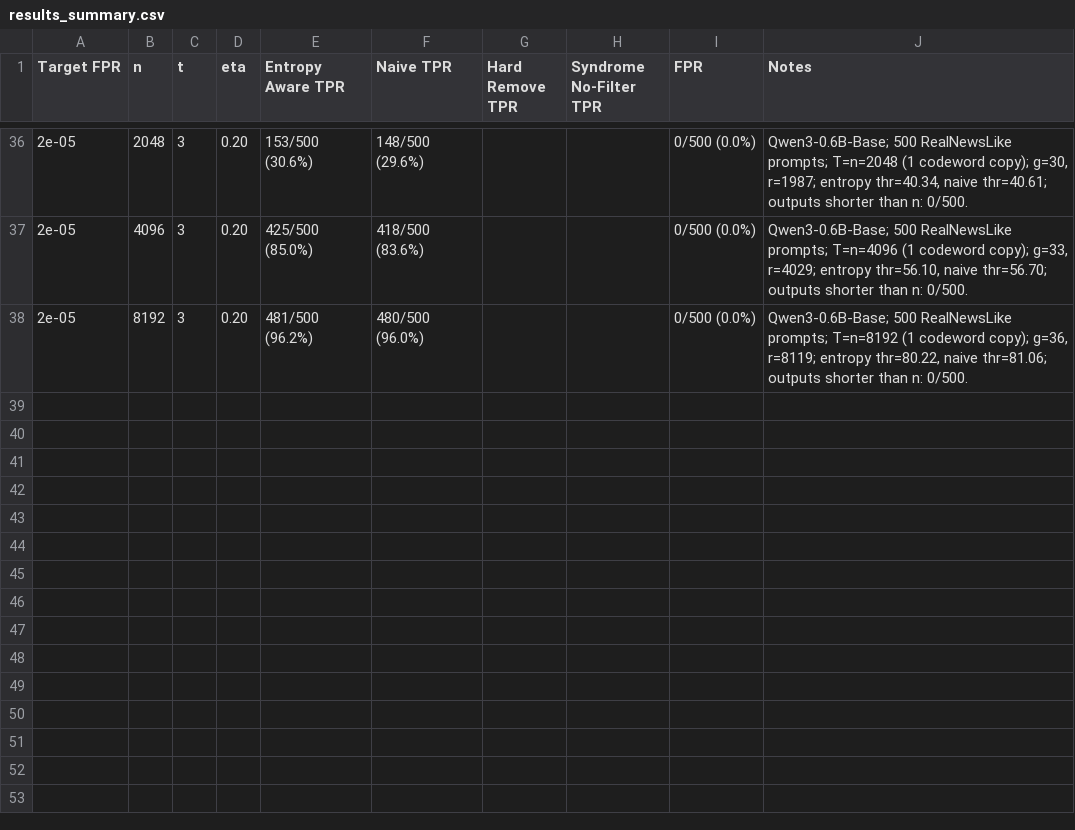
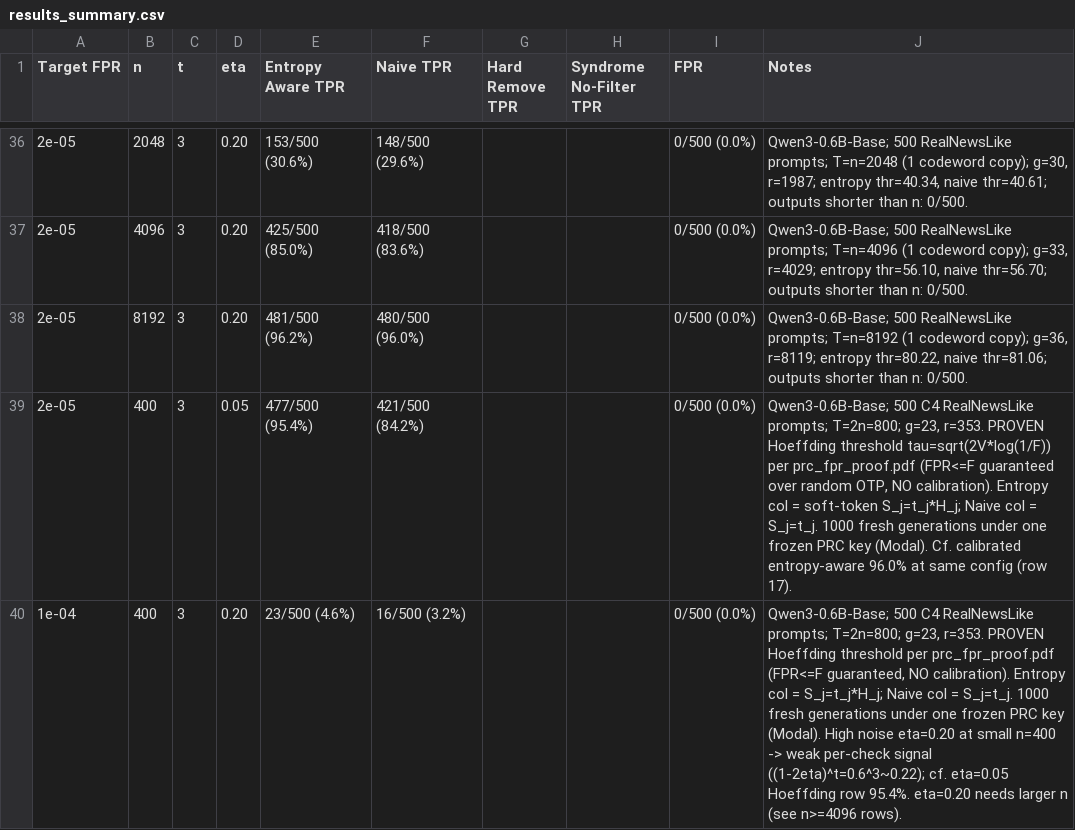
Before and after one commit to Anurag461/Pseudorandom-Code-Watermark, a CSV file: results_summary.csv, drawn as a sheet; only a part is shown, gaps mark what is left out; the diff names each change by its address in the sheet, - before the commit and + after, or states it on an @@ line.

Commit message:
Add proven Hoeffding-bound detector + Modal experiment harness
Detector (prc.py Detect, refactored into model-free detectors.py):
- Threshold tau = sqrt(2V * log(1/F)) from prc_fpr_proof.pdf, with
  V = sum_w S_w^2 and statistic S = sum_w a_w S_w over the r parity checks.
  Provable FPR <= F over the random OTP; no calibration needed.
- Soft-token fold S_j = t_j * H_j (entropy-aware) and S_j = t_j (naive),
  both bounded in [-1,1] so the Hoeffding bound holds. detect_hoeffding
  exposes both via entropy_weighted flag; wired into run_calibration.py as
  the hoeffding / hoeffding_naive methods.

Modal harness (modal_run.py):
- Per-config frozen PRC key (n,t,eta) with generation caching on a Volume;
  detection is a model-free CPU pass that reuses cached generations.
- CLI: --n --t --eta --fpr --num-prompts --max-containers --fresh.

Results (results_summary.csv, Qwen3-0.6B, 500 RealNews prompts, T=2n=800):
- n=400 t=3 eta=0.05 FPR=2e-5: entropy 95.4%, naive 84.2%, FPR 0% (matches
  the calibrated 96.0% but now with a proof).
- n=400 t=3 eta=0.20 FPR=1e-4: entropy 4.6%, naive 3.2%, FPR 0% (n too small
  for this noise level).

```diff
--- a/results_summary.csv
+++ b/results_summary.csv
+row 39: 2e-05 | 400 | 3 | 0.05 | 477/500 (95.4%) | 421/500 (84.2%) |  |  | 0/500 (0.0%) | Qwen3-0.6B-Base; 500 C4 RealNewsLike prompts; T=2n=800; g=23, r=353. PROVEN Hoeffding threshold tau=sqrt(2V*log(1/F)) per prc_fpr_proof.pdf (FPR<=F guaranteed over random OTP, NO calibration). Entropy col = soft-token S_j=t_j*H_j; Naive col = S_j=t_j. 1000 fresh generations under one frozen PRC key (Modal). Cf. calibrated entropy-aware 96.0% at same config (row 17).
+row 40: 1e-04 | 400 | 3 | 0.20 | 23/500 (4.6%) | 16/500 (3.2%) |  |  | 0/500 (0.0%) | Qwen3-0.6B-Base; 500 C4 RealNewsLike prompts; T=2n=800; g=23, r=353. PROVEN Hoeffding threshold per prc_fpr_proof.pdf (FPR<=F guaranteed, NO calibration). Entropy col = S_j=t_j*H_j; Naive col = S_j=t_j. 1000 fresh generations under one frozen PRC key (Modal). High noise eta=0.20 at small n=400 -> weak per-check signal ((1-2eta)^t=0.6^3~0.22); cf. eta=0.05 Hoeffding row 95.4%. eta=0.20 needs larger n (see n>=4096 rows).
```
Also changed, not shown: 7 other files.
